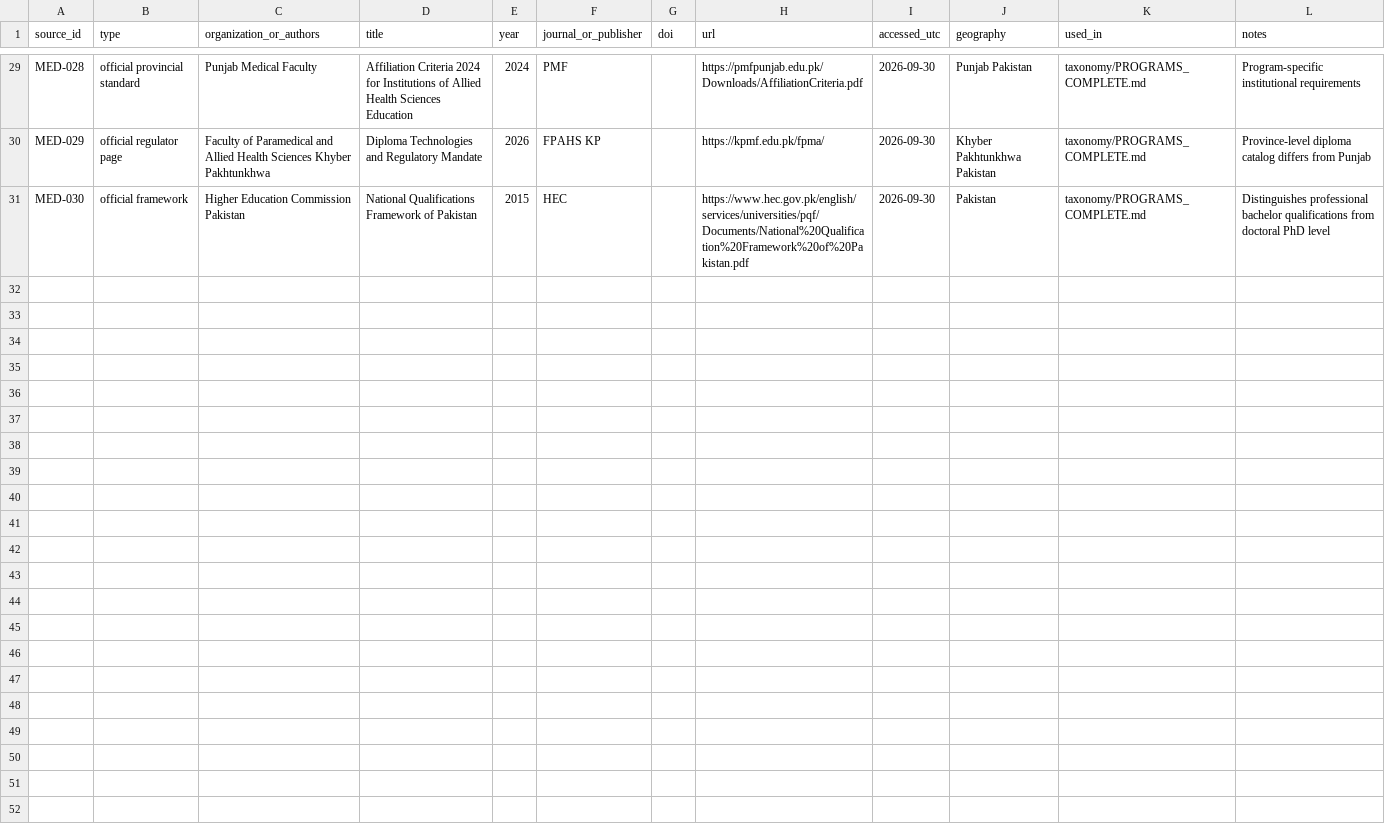
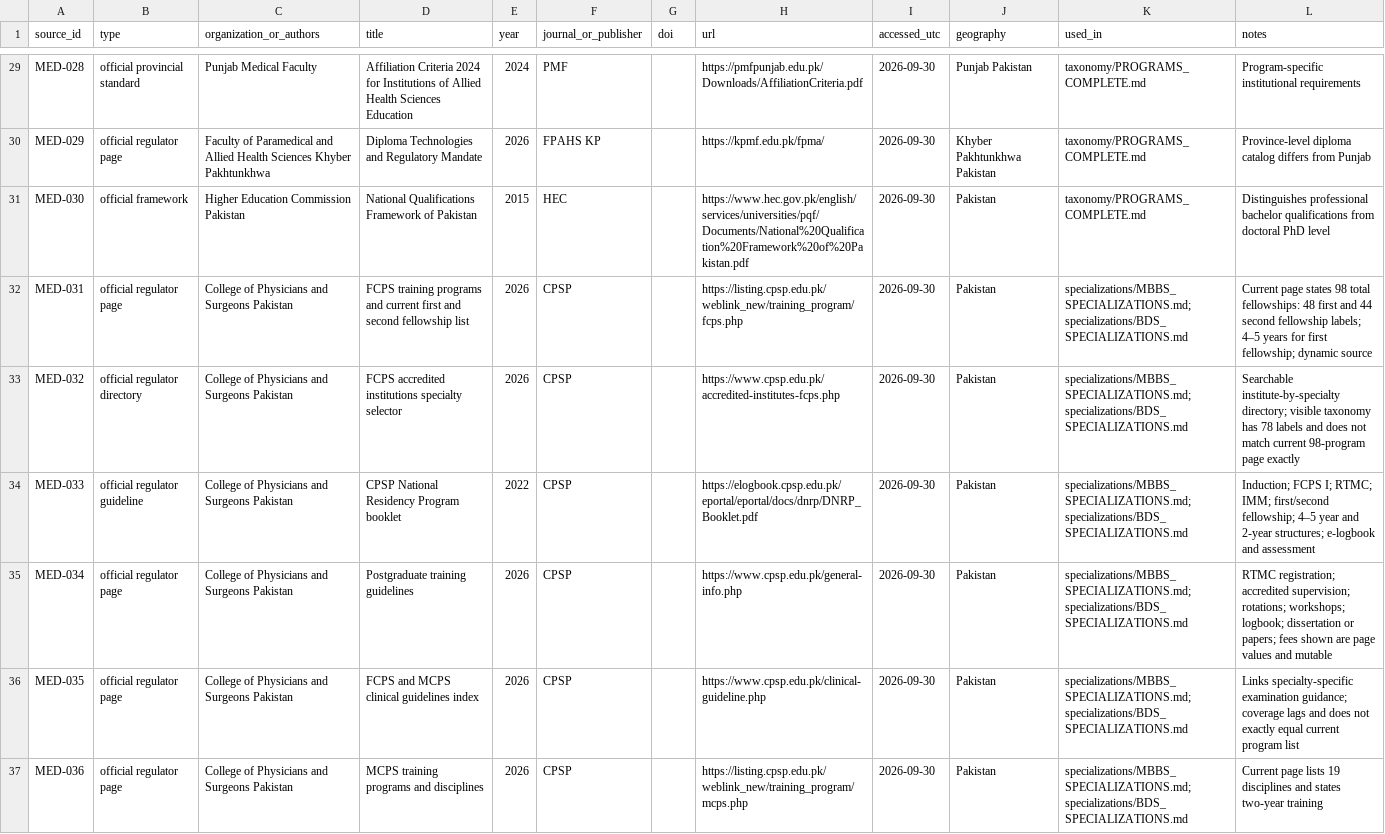
Before and after one commit to onlyforwebsiteuse0001-lang/learms, a CSV file: docs/medical-research/sources/SOURCE_REGISTER.csv, drawn as a sheet; only a part is shown, gaps mark what is left out; the diff covers the shown part only; the diff names each change by its address in the sheet, - before the commit and + after, or states it on an @@ line.

```diff
--- a/docs/medical-research/sources/SOURCE_REGISTER.csv
+++ b/docs/medical-research/sources/SOURCE_REGISTER.csv
+row 32: MED-031 | official regulator page | College of Physicians and Surgeons Pakistan | FCPS training programs and current first and second fellowship list | 2026 | CPSP |  | https://listing.cpsp.edu.pk/weblink_new/training_program/fcps.php | 2026-09-30 | Pakistan | specializations/MBBS_SPECIALIZATIONS.md; specializations/BDS_SPECIALIZATIONS.md | Current page states 98 total fellowships: 48 first and 44 second fellowship labels; 4–5 years for first fellowship; dynamic source
+row 33: MED-032 | official regulator directory | College of Physicians and Surgeons Pakistan | FCPS accredited institutions specialty selector | 2026 | CPSP |  | https://www.cpsp.edu.pk/accredited-institutes-fcps.php | 2026-09-30 | Pakistan | specializations/MBBS_SPECIALIZATIONS.md; specializations/BDS_SPECIALIZATIONS.md | Searchable institute-by-specialty directory; visible taxonomy has 78 labels and does not match current 98-program page exactly
+row 34: MED-033 | official regulator guideline | College of Physicians and Surgeons Pakistan | CPSP National Residency Program booklet | 2022 | CPSP |  | https://elogbook.cpsp.edu.pk/eportal/eportal/docs/dnrp/DNRP_Booklet.pdf | 2026-09-30 | Pakistan | specializations/MBBS_SPECIALIZATIONS.md; specializations/BDS_SPECIALIZATIONS.md | Induction; FCPS I; RTMC; IMM; first/second fellowship; 4–5 year and 2-year structures; e-logbook and assessment
+row 35: MED-034 | official regulator page | College of Physicians and Surgeons Pakistan | Postgraduate training guidelines | 2026 | CPSP |  | https://www.cpsp.edu.pk/general-info.php | 2026-09-30 | Pakistan | specializations/MBBS_SPECIALIZATIONS.md; specializations/BDS_SPECIALIZATIONS.md | RTMC registration; accredited supervision; rotations; workshops; logbook; dissertation or papers; fees shown are page values and mutable
+row 36: MED-035 | official regulator page | College of Physicians and Surgeons Pakistan | FCPS and MCPS clinical guidelines index | 2026 | CPSP |  | https://www.cpsp.edu.pk/clinical-guideline.php | 2026-09-30 | Pakistan | specializations/MBBS_SPECIALIZATIONS.md; specializations/BDS_SPECIALIZATIONS.md | Links specialty-specific examination guidance; coverage lags and does not exactly equal current program list
+row 37: MED-036 | official regulator page | College of Physicians and Surgeons Pakistan | MCPS training programs and disciplines | 2026 | CPSP |  | https://listing.cpsp.edu.pk/weblink_new/training_program/mcps.php | 2026-09-30 | Pakistan | specializations/MBBS_SPECIALIZATIONS.md; specializations/BDS_SPECIALIZATIONS.md | Current page lists 19 disciplines and states two-year training
```
Also changed, not shown: 6 added rows elsewhere in this file, 8 other files.
